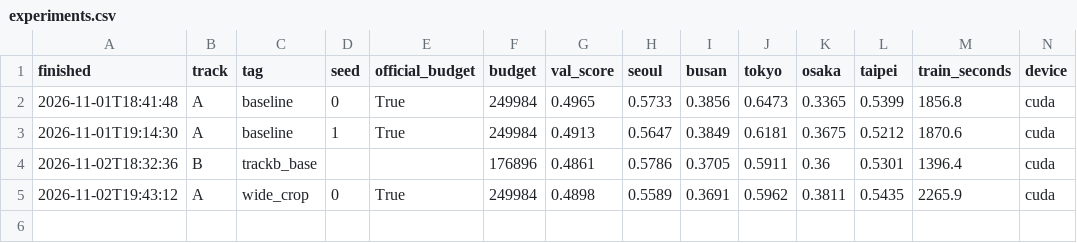
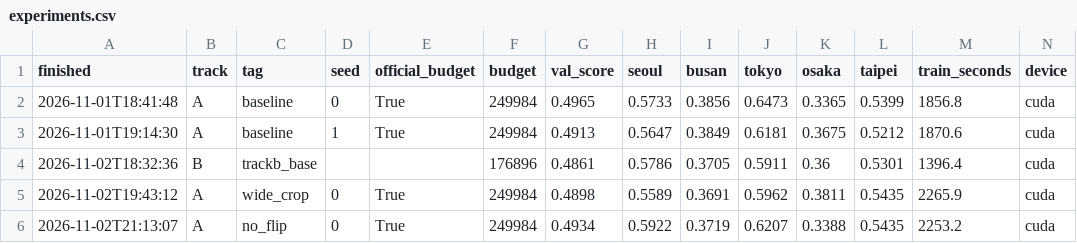
Before and after one commit to hyeonseocha/assignment2, a CSV file: experiments.csv, drawn as a sheet; only a part is shown; rows hold the shown columns only; the diff names each change by its address in the sheet, - before the commit and + after, or states it on an @@ line.

Commit message:
no_flip from Colab: validation 0.4934

```diff
--- a/experiments.csv
+++ b/experiments.csv
+row 6: 2026-11-02T21:13:07 | A | no_flip | 0 | True | 249984 | 0.4934 | 0.5922 | 0.3719 | 0.6207 | 0.3388 | 0.5435 | 2253.2 | cuda
```
